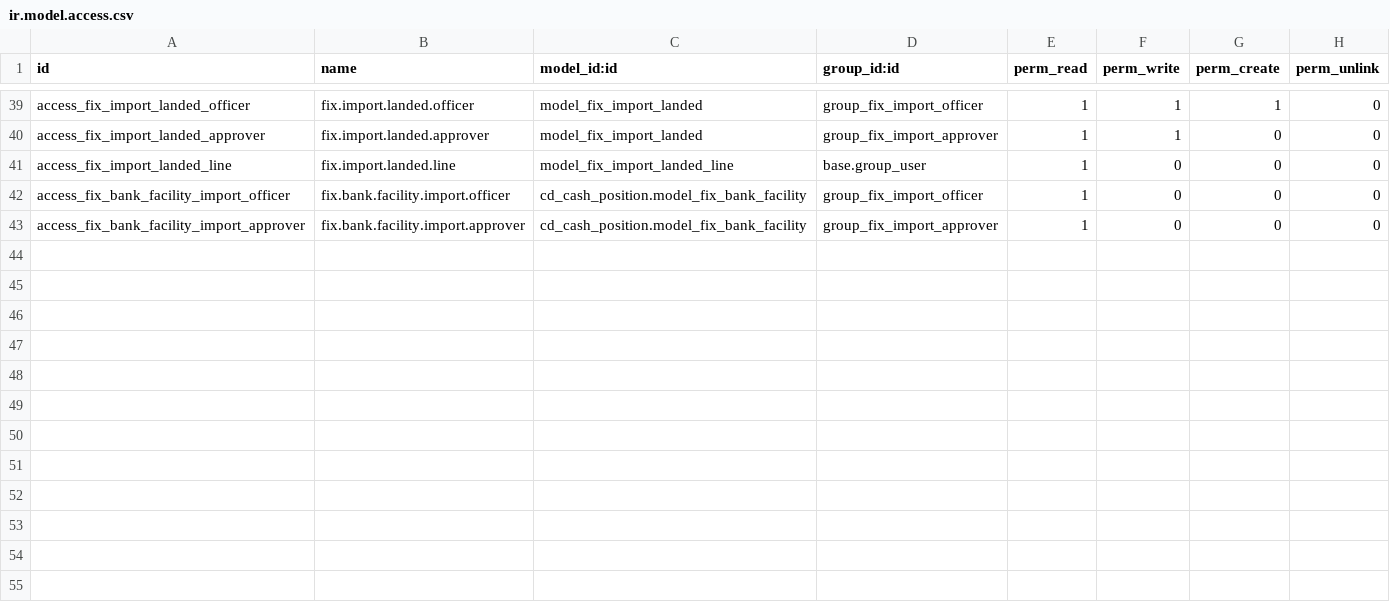
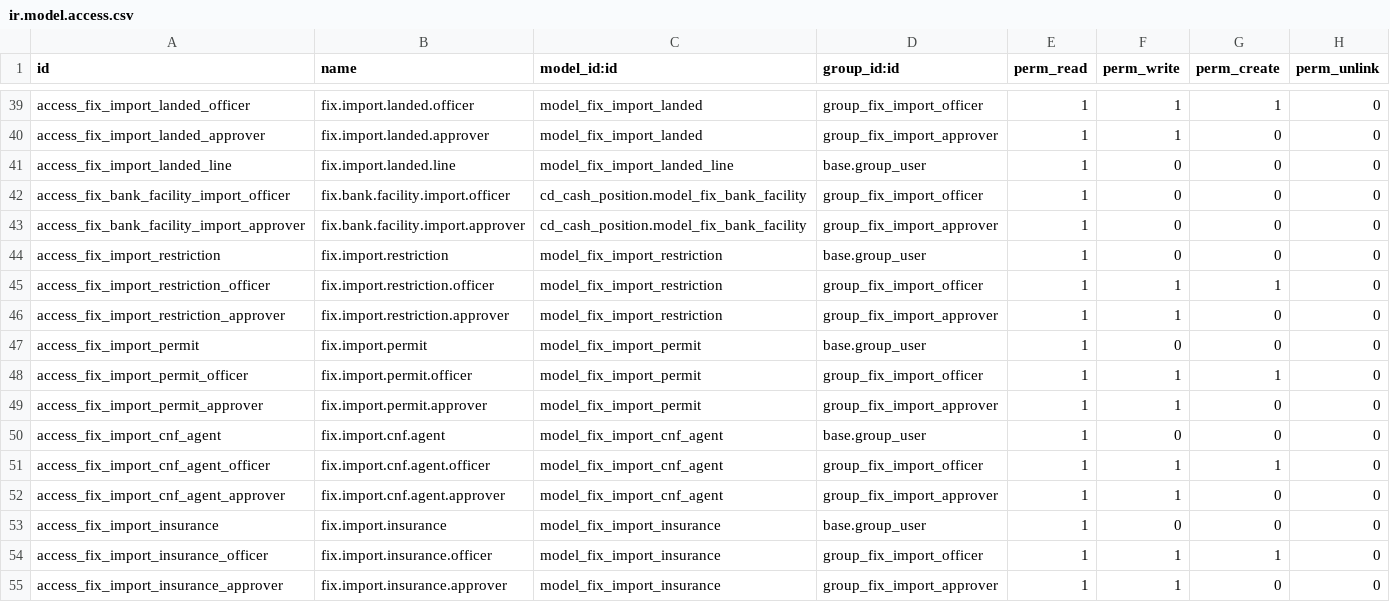
Before and after one commit to maz279/1000fix_new_erp_system, a CSV file: 1000_fix_codebase/addons/domain/e_supply_chain/cd_import_order/security/ir.model.access.csv, drawn as a sheet; only a part is shown, gaps mark what is left out.

```diff
--- a/1000_fix_codebase/addons/domain/e_supply_chain/cd_import_order/security/ir.model.access.csv
+++ b/1000_fix_codebase/addons/domain/e_supply_chain/cd_import_order/security/ir.model.access.csv
@@ -43 +43,13 @@ access_fix_bank_facility_import_officer,fix.bank.facility.import.officer,cd_cash
 access_fix_bank_facility_import_approver,fix.bank.facility.import.approver,cd_cash_position.model_fix_bank_facility,group_fix_import_approver,1,0,0,0
+access_fix_import_restriction,fix.import.restriction,model_fix_import_restriction,base.group_user,1,0,0,0
+access_fix_import_restriction_officer,fix.import.restriction.officer,model_fix_import_restriction,group_fix_import_officer,1,1,1,0
+access_fix_import_restriction_approver,fix.import.restriction.approver,model_fix_import_restriction,group_fix_import_approver,1,1,0,0
+access_fix_import_permit,fix.import.permit,model_fix_import_permit,base.group_user,1,0,0,0
+access_fix_import_permit_officer,fix.import.permit.officer,model_fix_import_permit,group_fix_import_officer,1,1,1,0
+access_fix_import_permit_approver,fix.import.permit.approver,model_fix_import_permit,group_fix_import_approver,1,1,0,0
+access_fix_import_cnf_agent,fix.import.cnf.agent,model_fix_import_cnf_agent,base.group_user,1,0,0,0
+access_fix_import_cnf_agent_officer,fix.import.cnf.agent.officer,model_fix_import_cnf_agent,group_fix_import_officer,1,1,1,0
+access_fix_import_cnf_agent_approver,fix.import.cnf.agent.approver,model_fix_import_cnf_agent,group_fix_import_approver,1,1,0,0
+access_fix_import_insurance,fix.import.insurance,model_fix_import_insurance,base.group_user,1,0,0,0
+access_fix_import_insurance_officer,fix.import.insurance.officer,model_fix_import_insurance,group_fix_import_officer,1,1,1,0
+access_fix_import_insurance_approver,fix.import.insurance.approver,model_fix_import_insurance,group_fix_import_approver,1,1,0,0
```
Also changed, not shown: 12 other files.
